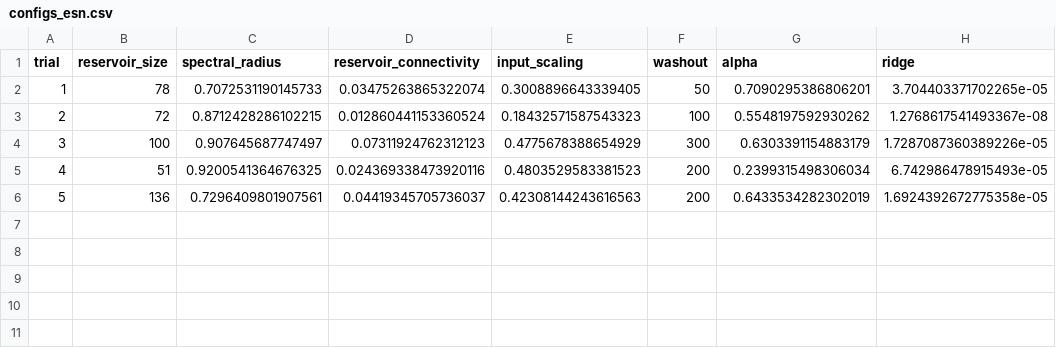
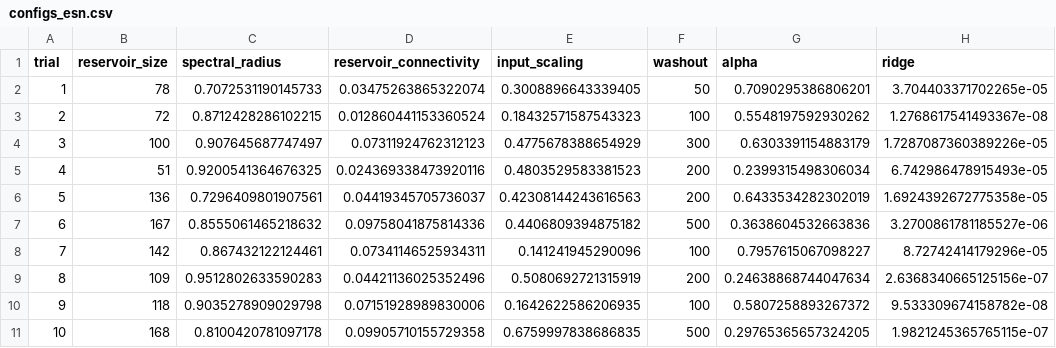
Before and after one commit to AmalNasharti/mackey-glass-lstm-esn, a CSV file: gui/fine_tuning/configs_esn.csv, drawn as a sheet.

```diff
--- a/gui/fine_tuning/configs_esn.csv
+++ b/gui/fine_tuning/configs_esn.csv
@@ -6 +6,6 @@ trial,reservoir_size,spectral_radius,reservoir_connectivity,input_scaling,washou
 5,136,0.7296409801907561,0.04419345705736037,0.42308144243616563,200,0.6433534282302019,1.6924392672775358e-05
+6,167,0.8555061465218632,0.09758041875814336,0.4406809394875182,500,0.3638604532663836,3.2700861781185527e-06
+7,142,0.867432122124461,0.07341146525934311,0.141241945290096,100,0.7957615067098227,8.72742414179296e-05
+8,109,0.9512802633590283,0.04421136025352496,0.5080692721315919,200,0.24638868744047634,2.6368340665125156e-07
+9,118,0.9035278909029798,0.07151928989830006,0.1642622586206935,100,0.5807258893267372,9.533309674158782e-08
+10,168,0.8100420781097178,0.09905710155729358,0.6759997838686835,500,0.29765365657324205,1.9821245365765115e-07
```
Also changed, not shown: fine_tuning/output/best_result_lstm.csv, fine_tuning/output/results_lstm.csv, 8 other files.
